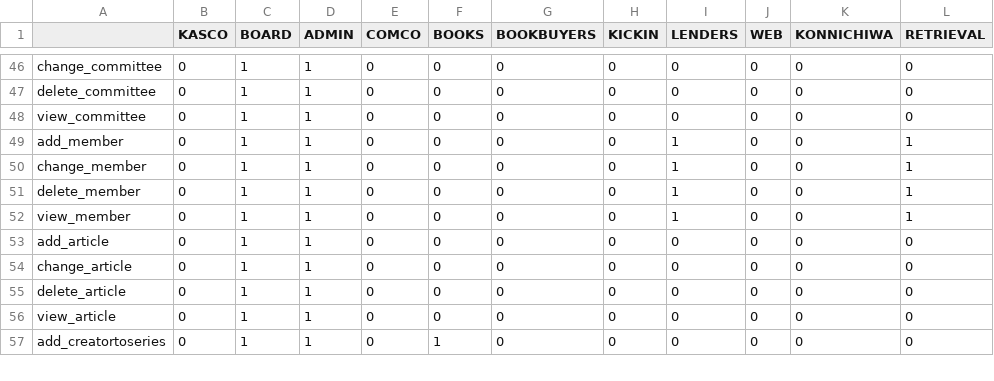
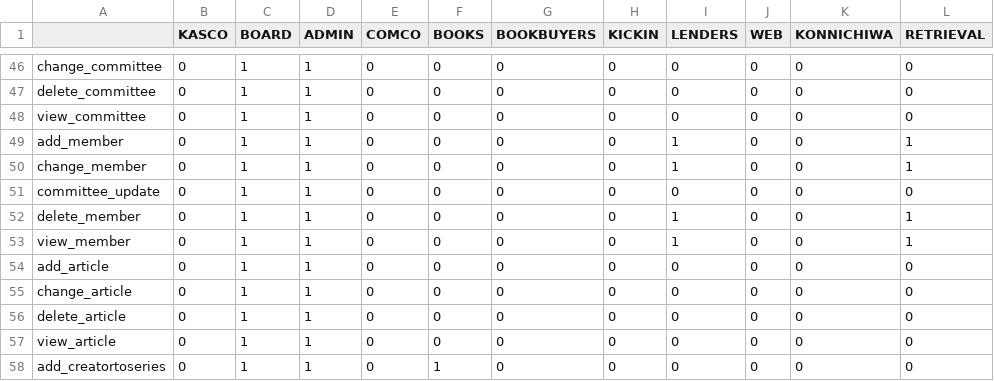
Before and after one commit to Bellettrie/library_system, a CSV file: committees.csv, drawn as a sheet; only a part is shown, gaps mark what is left out; the diff names each change by its address in the sheet, - before the commit and + after, or states it on an @@ line.

```diff
--- a/committees.csv
+++ b/committees.csv
+row 51: committee_update | 0 | 1 | 1 | 0 | 0 | 0 | 0 | 0 | 0 | 0 | 0
```
Also changed, not shown: 4 other files.
